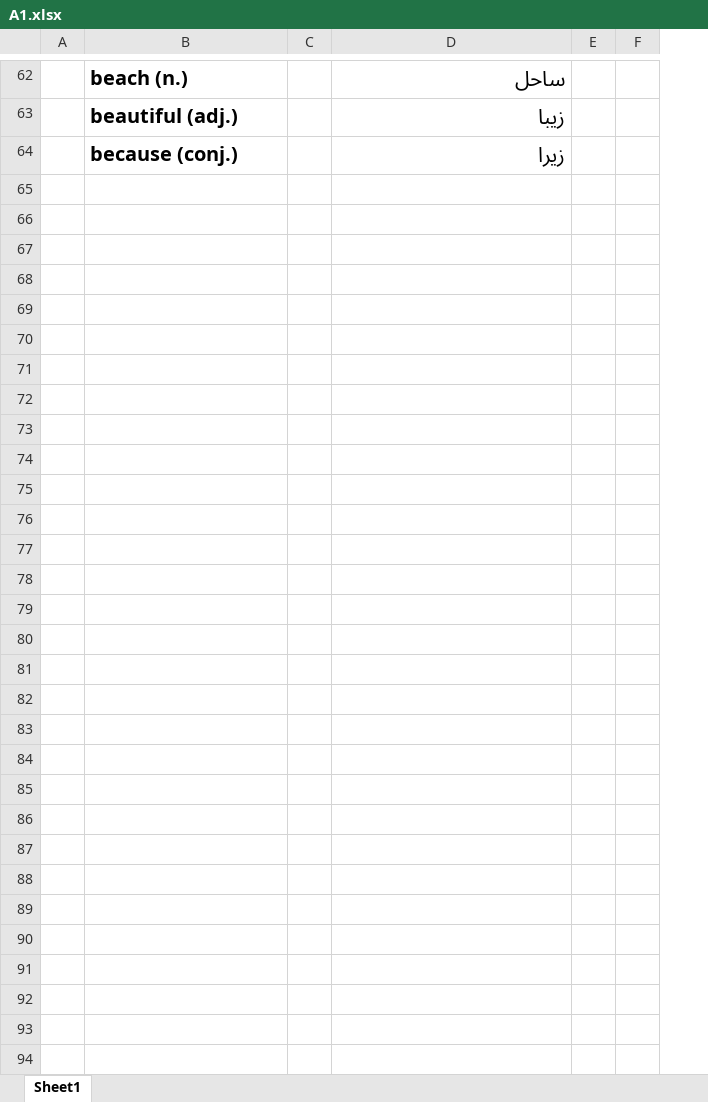
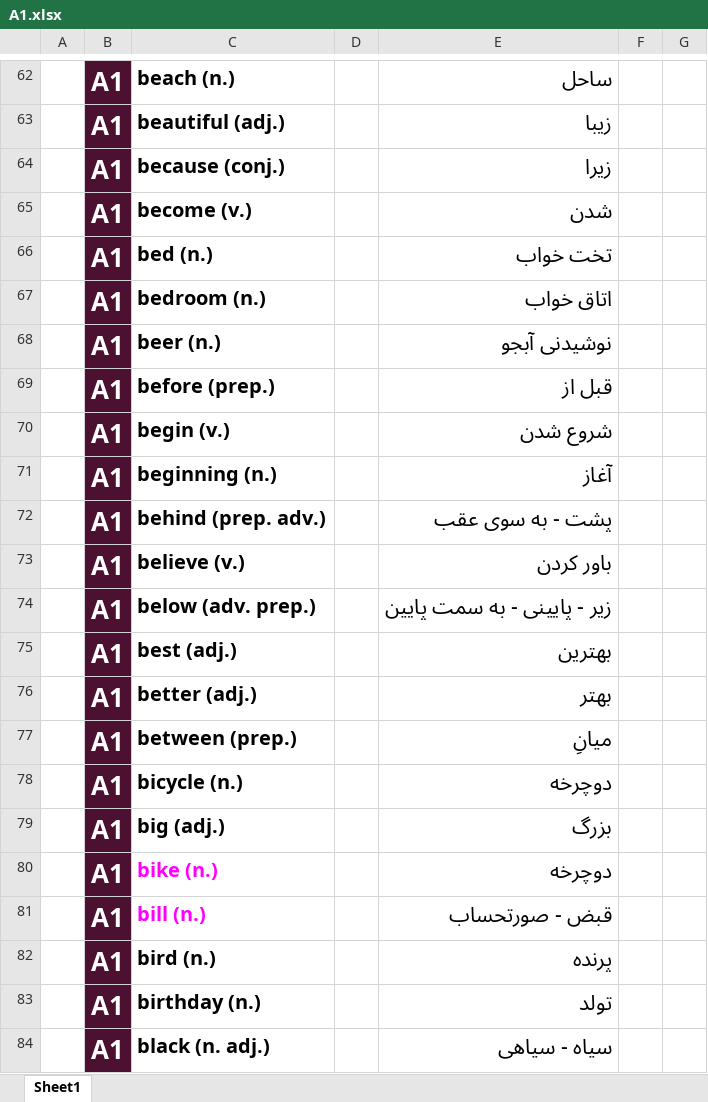
Before and after one commit to sinalalebakhsh/English, an Excel workbook: Excell/A1.xlsx, sheet Sheet1, drawn as a sheet; only a part is shown, gaps mark what is left out; values as stored, in another font and other column widths than the file's, no borders; charts and pictures not drawn; the diff covers the shown part only; the diff names each change by its address in the sheet, - before the commit and + after, or states it on an @@ line.

```diff
--- a/Excell/A1.xlsx (sheet Sheet1)
+++ b/Excell/A1.xlsx (sheet Sheet1)
+column B, rows 62-64: all A1
+row 65:  | A1 | become (v.) |  | شدن
+row 66:  | A1 | bed (n.) |  | تخت خواب
+row 67:  | A1 | bedroom (n.) |  | اتاق خواب
+row 68:  | A1 | beer (n.) |  | نوشیدنی آبجو
+row 69:  | A1 | before (prep.) |  | قبل از
+row 70:  | A1 | begin (v.) |  | شروع شدن
+row 71:  | A1 | beginning (n.) |  | آغاز
+row 72:  | A1 | behind (prep. adv.) |  | پشت - به سوی عقب
+row 73:  | A1 | believe (v.) |  | باور کردن
+row 74:  | A1 | below (adv. prep.) |  | زیر - پایینی - به سمت پایین
+row 75:  | A1 | best (adj.) |  | بهترین
+row 76:  | A1 | better (adj.) |  | بهتر
+row 77:  | A1 | between (prep.) |  | میانِ
+row 78:  | A1 | bicycle (n.) |  | دوچرخه
+row 79:  | A1 | big (adj.) |  | بزرگ
+row 80:  | A1 | bike (n.) |  | دوچرخه
+row 81:  | A1 | bill (n.) |  | قبض - صورتحساب
+row 82:  | A1 | bird (n.) |  | پرنده
+row 83:  | A1 | birthday (n.) |  | تولد
+row 84:  | A1 | black (n. adj.) |  | سیاه - سیاهی
```
Also changed, not shown: 292 added rows and 1 edited cell elsewhere in this sheet, Excell/A0.xlsx, Excell/All Words A0 B2.xlsx, 5 other files.
